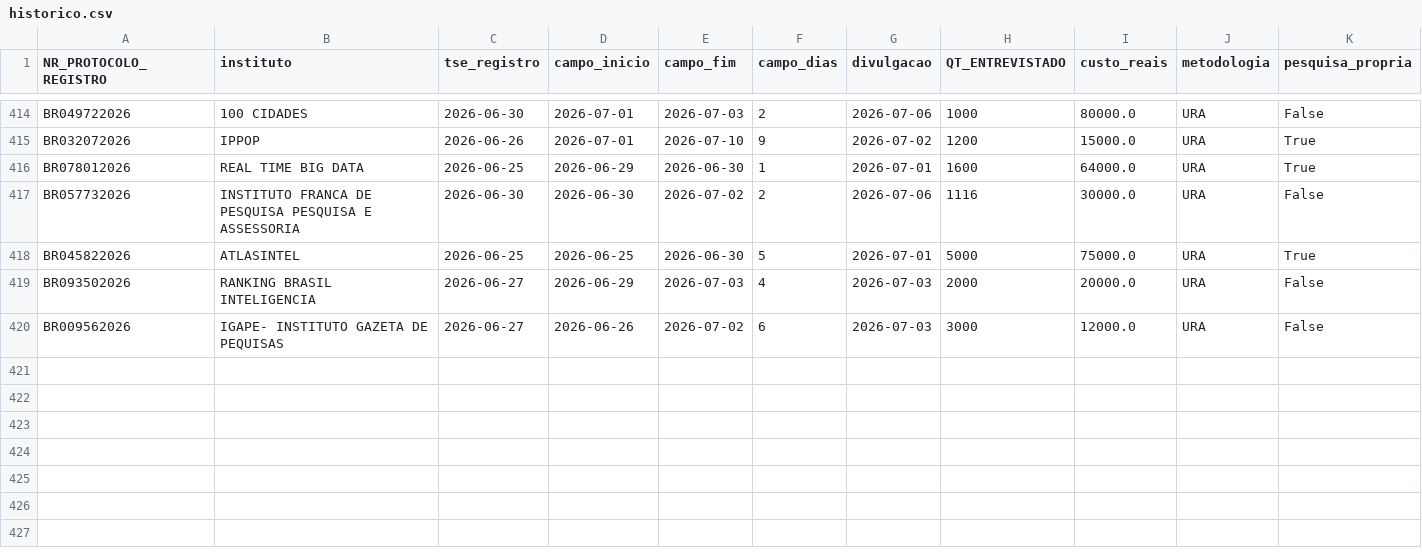
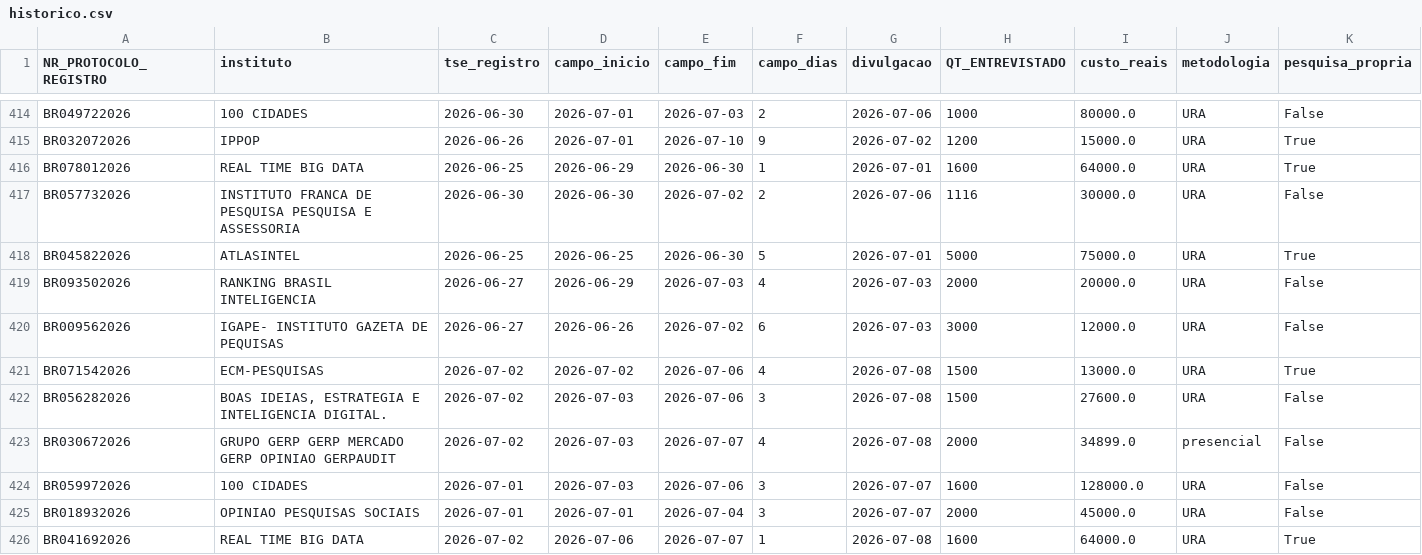
Before and after one commit to anac82/monitor-tse, a CSV file: data/historico.csv, drawn as a sheet; only a part is shown, gaps mark what is left out; rows hold the shown columns only; the diff names each change by its address in the sheet, - before the commit and + after, or states it on an @@ line.

```diff
--- a/data/historico.csv
+++ b/data/historico.csv
+row 421: BR071542026 | ECM-PESQUISAS | 2026-07-02 | 2026-07-02 | 2026-07-06 | 4 | 2026-07-08 | 1500 | 13000.0 | URA | True
+row 422: BR056282026 | BOAS IDEIAS, ESTRATEGIA E INTELIGENCIA DIGITAL. | 2026-07-02 | 2026-07-03 | 2026-07-06 | 3 | 2026-07-08 | 1500 | 27600.0 | URA | False
+row 423: BR030672026 | GRUPO GERP GERP MERCADO GERP OPINIAO GERPAUDIT | 2026-07-02 | 2026-07-03 | 2026-07-07 | 4 | 2026-07-08 | 2000 | 34899.0 | presencial | False
+row 424: BR059972026 | 100 CIDADES | 2026-07-01 | 2026-07-03 | 2026-07-06 | 3 | 2026-07-07 | 1600 | 128000.0 | URA | False
+row 425: BR018932026 | OPINIAO PESQUISAS SOCIAIS | 2026-07-01 | 2026-07-01 | 2026-07-04 | 3 | 2026-07-07 | 2000 | 45000.0 | URA | False
+row 426: BR041692026 | REAL TIME BIG DATA | 2026-07-02 | 2026-07-06 | 2026-07-07 | 1 | 2026-07-08 | 1600 | 64000.0 | URA | True
```
Also changed, not shown: 4 other files.
